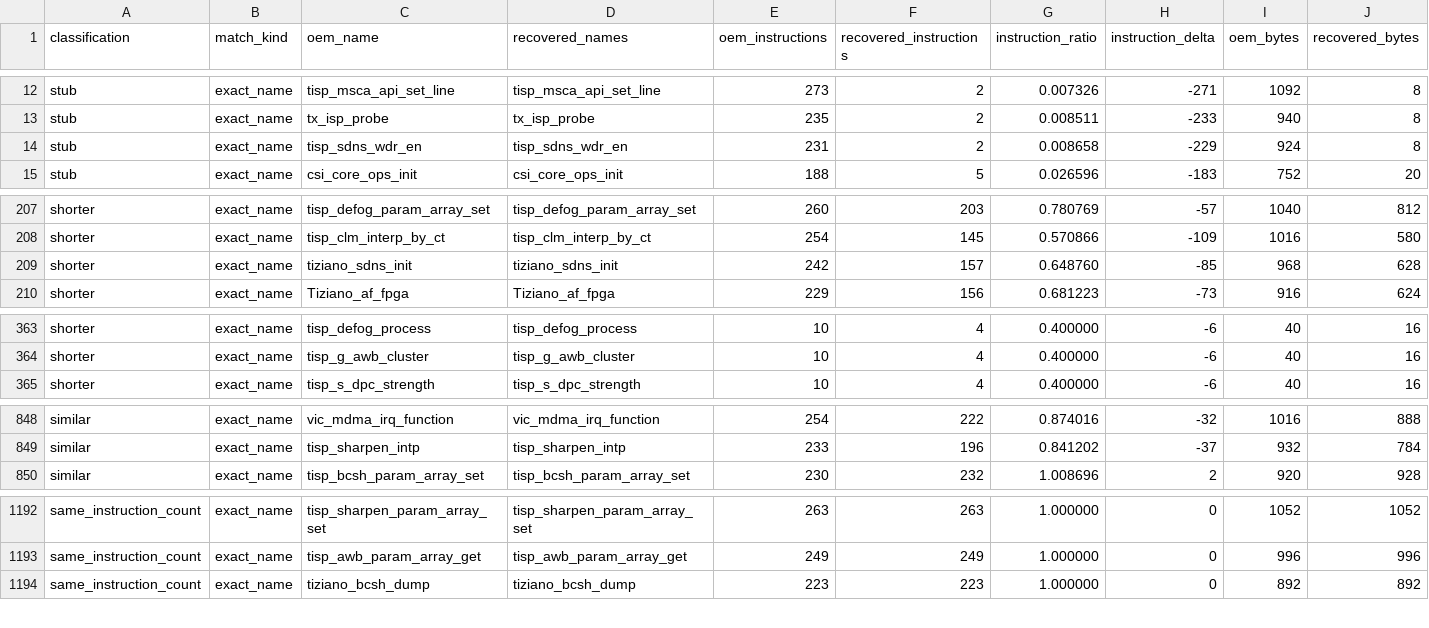
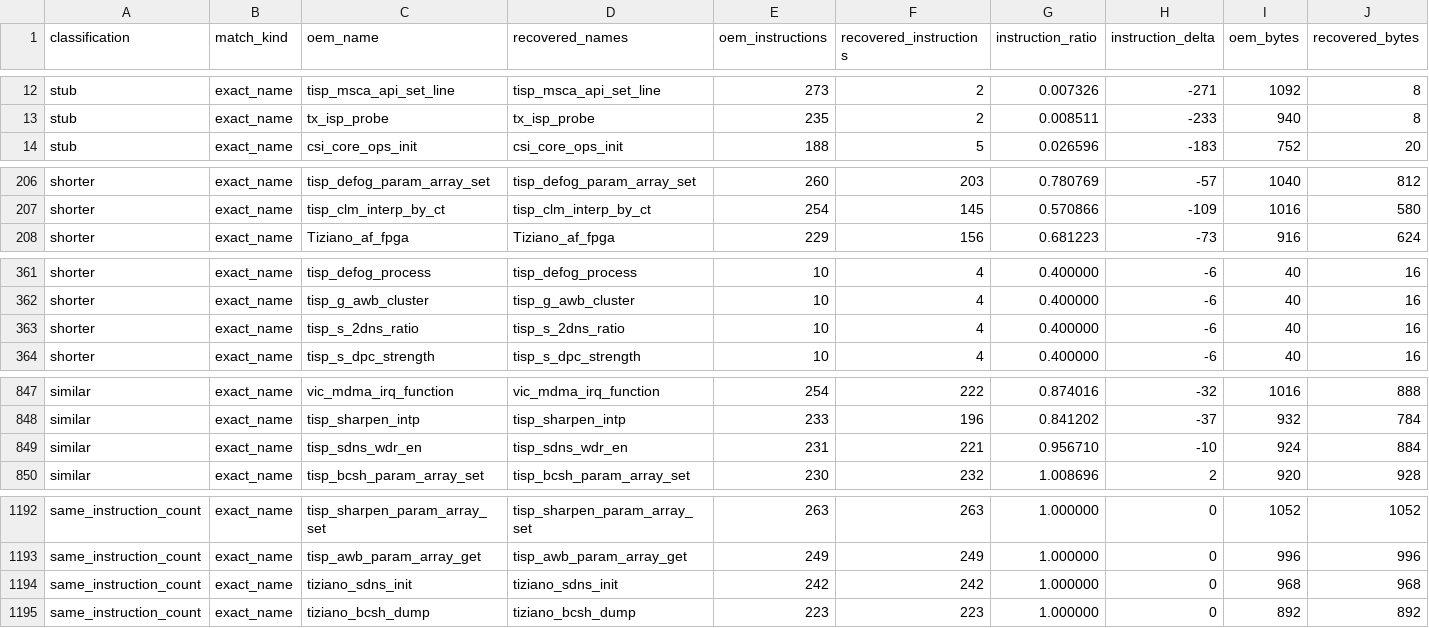
Before and after one commit to opensensor/isp, a CSV file: driver/t23/audit/binary_audit.csv, drawn as a sheet; only a part is shown, gaps mark what is left out; removed rows and columns are numbered as before the commit, all else as after; rows hold the shown columns only; the diff covers the shown part only; the diff names each change by its address in the sheet, - before the commit and + after, or states it on an @@ line.

Commit message:
Recover T23 SDNS WDR table switching

```diff
--- a/driver/t23/audit/binary_audit.csv
+++ b/driver/t23/audit/binary_audit.csv
-row 14: stub | exact_name | tisp_sdns_wdr_en | tisp_sdns_wdr_en | 231 | 2 | 0.008658 | -229 | 924 | 8
-row 209: shorter | exact_name | tiziano_sdns_init | tiziano_sdns_init | 242 | 157 | 0.648760 | -85 | 968 | 628
+row 363: shorter | exact_name | tisp_s_2dns_ratio | tisp_s_2dns_ratio | 10 | 4 | 0.400000 | -6 | 40 | 16
+row 849: similar | exact_name | tisp_sdns_wdr_en | tisp_sdns_wdr_en | 231 | 221 | 0.956710 | -10 | 924 | 884
+row 1194: same_instruction_count | exact_name | tiziano_sdns_init | tiziano_sdns_init | 242 | 242 | 1.000000 | 0 | 968 | 968
```
Also changed, not shown: 1 removed row and 8 edited cells elsewhere in this file, 4 other files.
